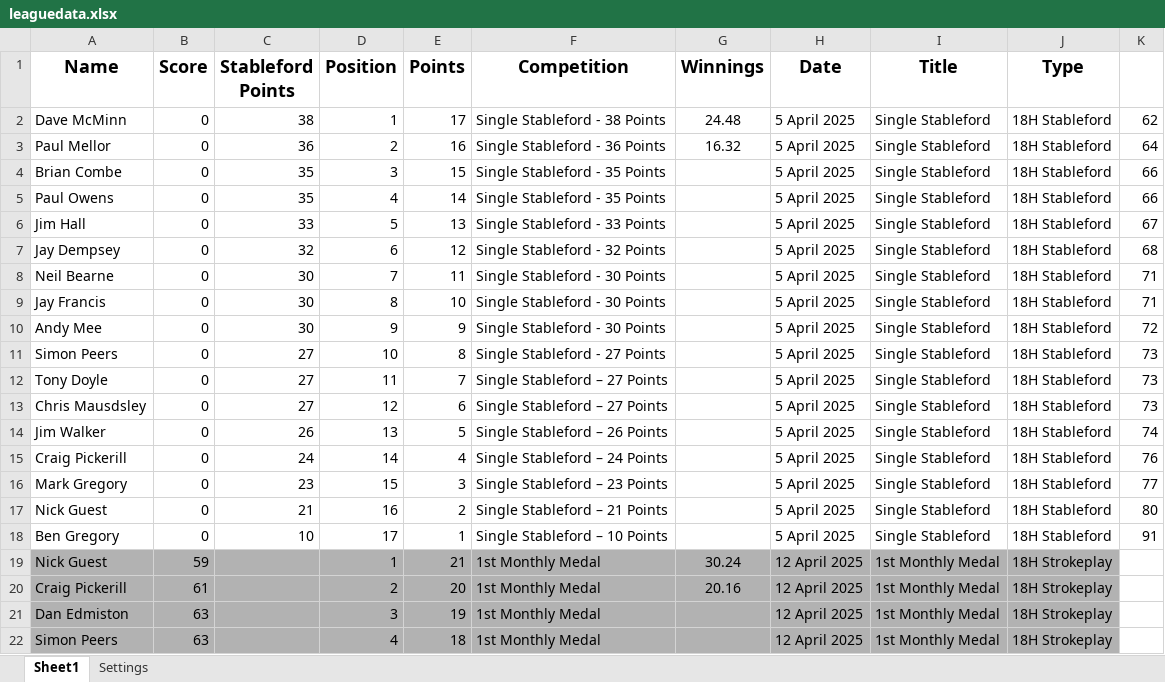
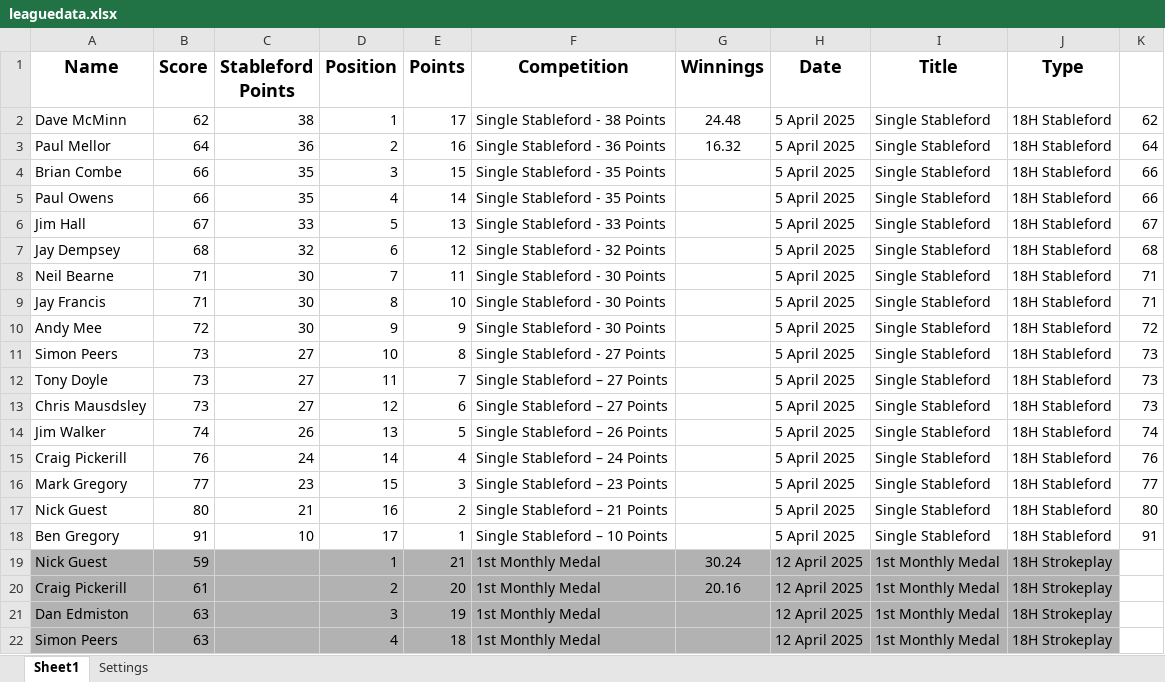
Before and after one commit to CMPtechnik/TheLeague, an Excel workbook: data/leaguedata.xlsx, sheet Sheet1, drawn as a sheet; only a part is shown; values as stored, in another font and other column widths than the file's, no borders; the diff covers the shown part only; the diff names each change by its address in the sheet, - before the commit and + after, or states it on an @@ line.

Commit message:
Index and Scores
Net scores added to stableford comes and switched the order on the filter to put "all types" at the bottom of the list

```diff
--- a/data/leaguedata.xlsx (sheet Sheet1)
+++ b/data/leaguedata.xlsx (sheet Sheet1)
-B2 (Score): 0
+B2 (Score): 62
-B3 (Score): 0
+B3 (Score): 64
-B4:B5 (Score): 0
+B4:B5 (Score): 66
-B6 (Score): 0
+B6 (Score): 67
-B7 (Score): 0
+B7 (Score): 68
-B8:B9 (Score): 0
+B8:B9 (Score): 71
-B10 (Score): 0
+B10 (Score): 72
-B11:B13 (Score): 0
+B11:B13 (Score): 73
-B14 (Score): 0
+B14 (Score): 74
-B15 (Score): 0
+B15 (Score): 76
-B16 (Score): 0
+B16 (Score): 77
-B17 (Score): 0
+B17 (Score): 80
-B18 (Score): 0
+B18 (Score): 91
```
Also changed, not shown: 13 edited cells elsewhere in this sheet, 1 other file.
